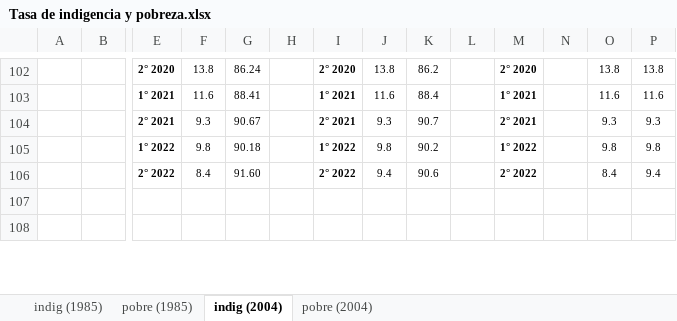
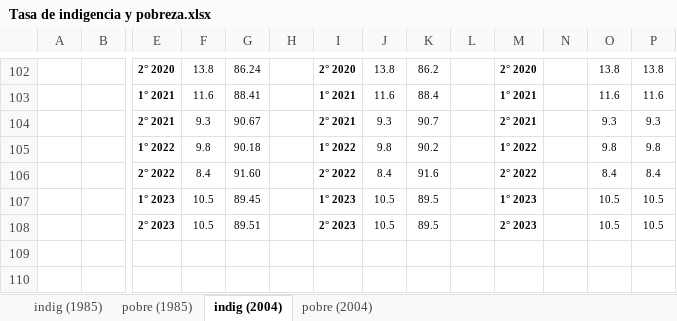
Before and after one commit to CEPED-UBA/ceped-data, an Excel workbook: crudo/datos/Tasa de indigencia y pobreza.xlsx, sheet indig (2004), drawn as a sheet; only a part is shown, gaps mark what is left out; values as stored, in another font and other column widths than the file's, no borders; rows hold the shown columns only; the diff names each change by its address in the sheet, - before the commit and + after, or states it on an @@ line.

Commit message:
Add files via upload
Archivo de las tasas de pobreza e indigencia actualizado al segundo semestre de 2023

```diff
--- a/crudo/datos/Tasa de indigencia y pobreza.xlsx (sheet indig (2004))
+++ b/crudo/datos/Tasa de indigencia y pobreza.xlsx (sheet indig (2004))
-J106: 9.4
+J106: 8.4
-K106: 90.6
+K106: 91.6
-P106: 9.4
+P106: 8.4
+row 107:  |  | 1° 2023 | 10.5 | 89.45 |  | 1° 2023 | 10.5 | 89.5 |  | 1° 2023 |  | 10.5 | 10.5
+row 108:  |  | 2° 2023 | 10.5 | 89.51 |  | 2° 2023 | 10.5 | 89.5 |  | 2° 2023 |  | 10.5 | 10.5
```
Also changed, not shown: sheet indig (1985), sheet pobre (1985), sheet pobre (2004).
